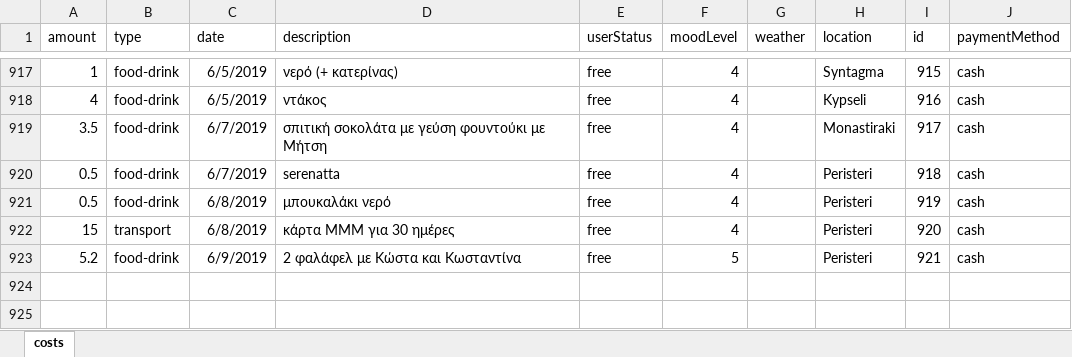
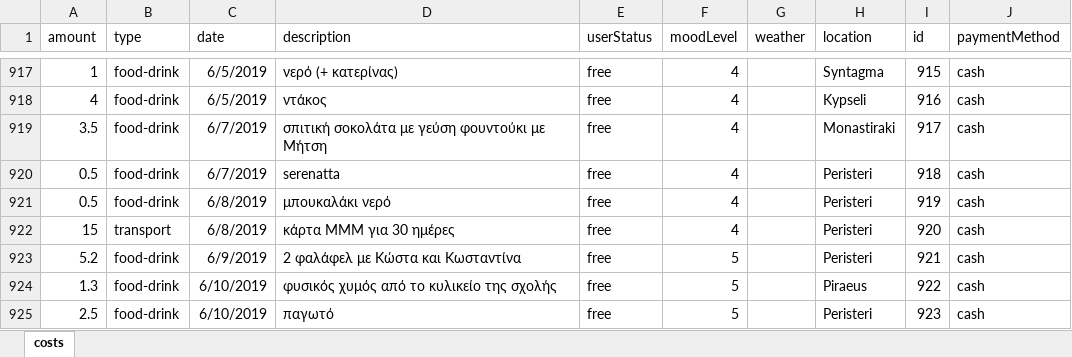
Before and after one commit to Blackpeak/Morgan, an Excel workbook: DataBase/Manos costs/costs.xlsx, sheet costs, drawn as a sheet; only a part is shown, gaps mark what is left out; values as stored, in another font and other column widths than the file's, no borders; table styles not drawn; the diff names each change by its address in the sheet, - before the commit and + after, or states it on an @@ line.

Commit message:
update costs

```diff
--- a/DataBase/Manos costs/costs.xlsx (sheet costs)
+++ b/DataBase/Manos costs/costs.xlsx (sheet costs)
+row 924: 1.3 | food-drink | 6/10/2019 | φυσικός χυμός από το κυλικείο της σχολής | free | 5 |  | Piraeus | 922 | cash
+row 925: 2.5 | food-drink | 6/10/2019 | παγωτό | free | 5 |  | Peristeri | 923 | cash
```
